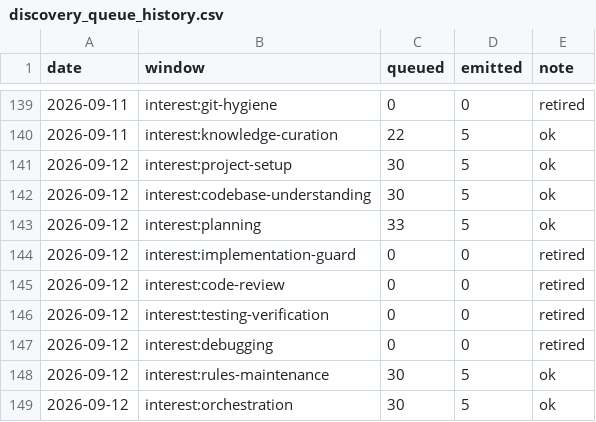
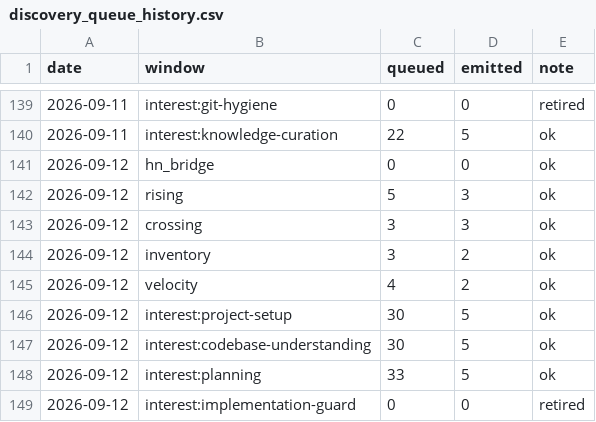
Before and after one commit to mandy82477/claude-news, a CSV file: data/discovery_queue_history.csv, drawn as a sheet; only a part is shown, gaps mark what is left out; the shorter side is filled out with more unchanged rows; the diff names each change by its address in the sheet, - before the commit and + after, or states it on an @@ line.

```diff
--- a/data/discovery_queue_history.csv
+++ b/data/discovery_queue_history.csv
+row 141: 2026-09-12 | hn_bridge | 0 | 0 | ok
+row 142: 2026-09-12 | rising | 5 | 3 | ok
+row 143: 2026-09-12 | crossing | 3 | 3 | ok
+row 144: 2026-09-12 | inventory | 3 | 2 | ok
+row 145: 2026-09-12 | velocity | 4 | 2 | ok
```
Also changed, not shown: 8 other files.
